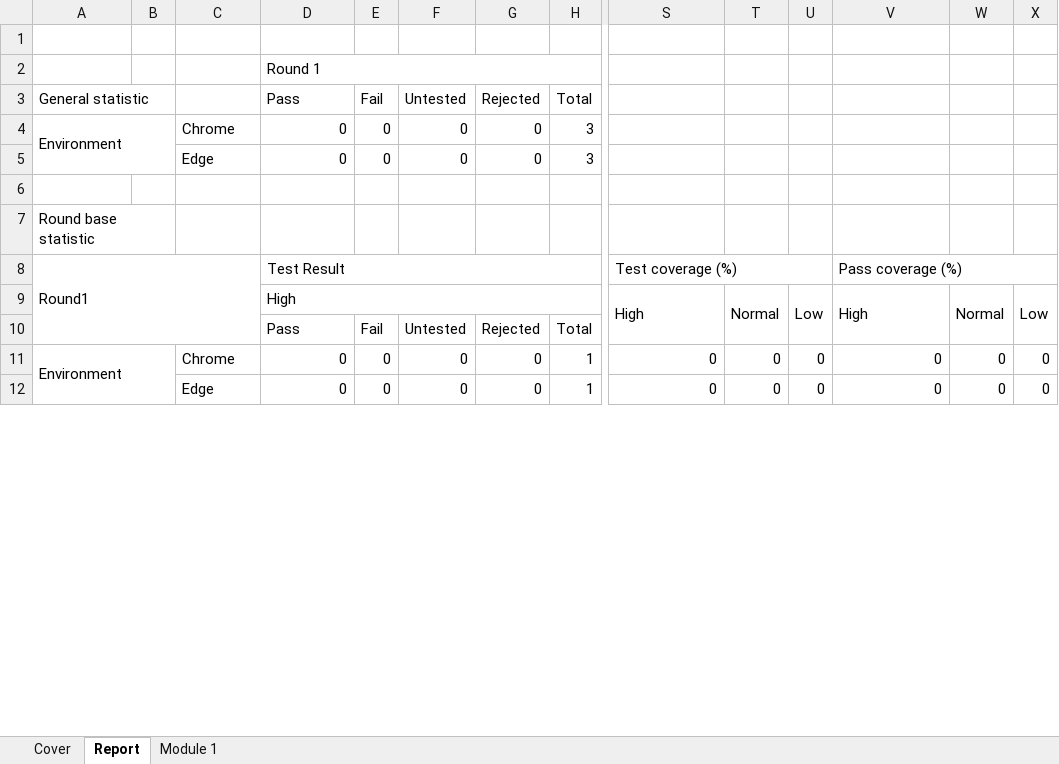
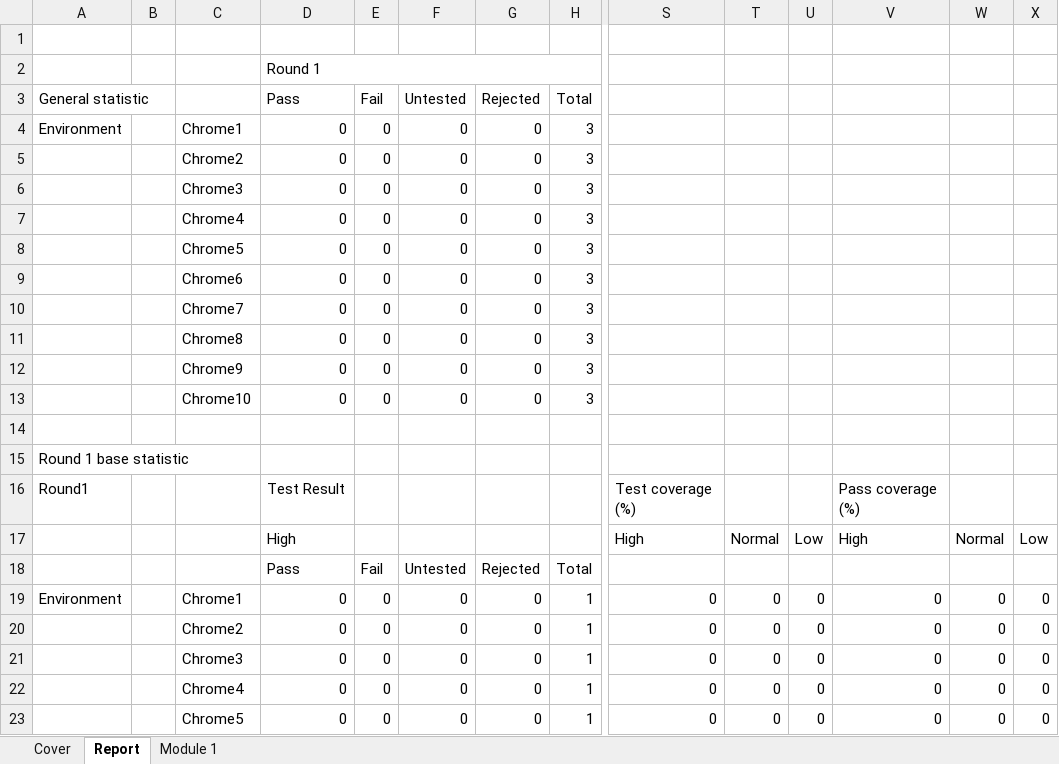
Before and after one commit to cutelostway/create-testcase, an Excel workbook: TPL-QA-01-04_Testcase_v1.3 (1).xlsm, sheet Report, drawn as a sheet; only a part is shown, gaps mark what is left out; values as stored, in another font and other column widths than the file's, no cell formats; charts and pictures not drawn; removed rows and columns are numbered as before the commit, all else as after; rows hold the shown columns only; the diff covers the shown part only; the diff names each change by its address in the sheet, - before the commit and + after, or states it on an @@ line.

Commit message:
Fix Excel export format issues and restore title table formatting
- Remove export_to_excel.py wrapper, call template_updater directly
- Add merge conflict detection to prevent Excel recovery errors
- Restore title table formatting after row deletion
- Add safe_merge_cells function for conflict-free merging
- Fix merged cells A16:C18, D16:R16, V16:X16 and related ranges
- Ensure Excel file opens normally without recovery needed

```diff
--- a/TPL-QA-01-04_Testcase_v1.3 (1).xlsm (sheet Report)
+++ b/TPL-QA-01-04_Testcase_v1.3 (1).xlsm (sheet Report)
-A4:B5 merged
-C4: Chrome
+C4: Chrome1
-C5: Edge
+C5: Chrome2
+row 6:  |  | Chrome3 | 0 | 0 | 0 | 0 | 3
+row 7:  |  | Chrome4 | 0 | 0 | 0 | 0 | 3
+row 8:  |  | Chrome5 | 0 | 0 | 0 | 0 | 3
+row 9:  |  | Chrome6 | 0 | 0 | 0 | 0 | 3
+row 10:  |  | Chrome7 | 0 | 0 | 0 | 0 | 3
+row 11:  |  | Chrome8 | 0 | 0 | 0 | 0 | 3
+row 12:  |  | Chrome9 | 0 | 0 | 0 | 0 | 3
+row 13:  |  | Chrome10 | 0 | 0 | 0 | 0 | 3
-A15: Round base statistic
+A15: Round 1 base statistic
-A7:B7 merged
-A8:C10 merged
-D8:R8 merged
-S8:U8 merged
-V8:X8 merged
-D9:H9 merged
-S9:S10 merged
-T9:T10 merged
-U9:U10 merged
-V9:V10 merged
-W9:W10 merged
-X9:X10 merged
-A11:B12 merged
-C19: Chrome
+C19: Chrome1
-C20: Edge
+C20: Chrome2
+row 21:  |  | Chrome3 | 0 | 0 | 0 | 0 | 1 | 0 | 0 | 0 | 0 | 0 | 0
+row 22:  |  | Chrome4 | 0 | 0 | 0 | 0 | 1 | 0 | 0 | 0 | 0 | 0 | 0
+row 23:  |  | Chrome5 | 0 | 0 | 0 | 0 | 1 | 0 | 0 | 0 | 0 | 0 | 0
```
Also changed, not shown: 30 added rows, 2 removed rows, 14 edited cells and merged cells elsewhere in this sheet, sheet Module 1, cell formats, formulas that keep their value, charts or pictures, 9 other files.
